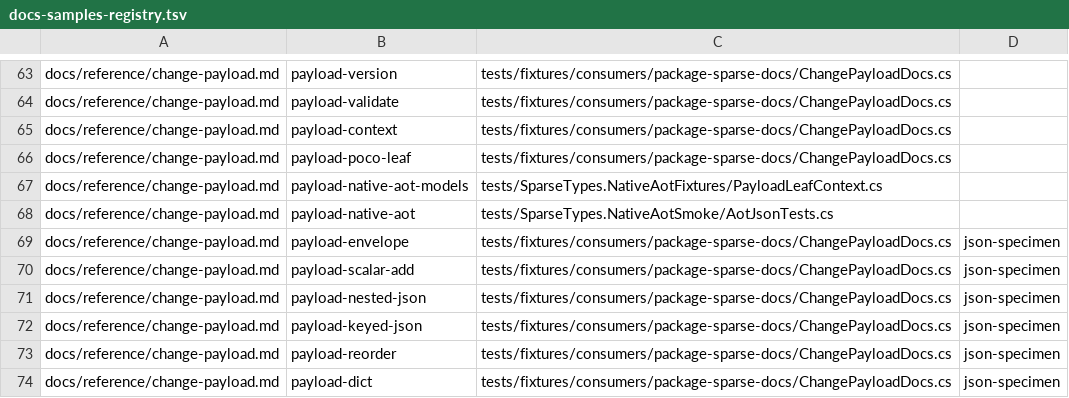
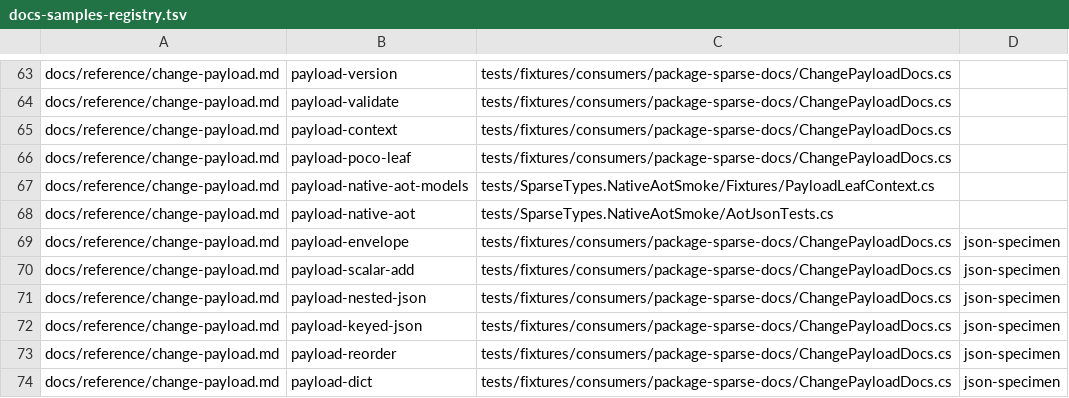
Before and after one commit to arika0093/SparseTypes, a TSV file: .github/workflows/scripts/docs-samples-registry.tsv, drawn as a sheet; only a part is shown, gaps mark what is left out.

```diff
--- a/.github/workflows/scripts/docs-samples-registry.tsv
+++ b/.github/workflows/scripts/docs-samples-registry.tsv
@@ -66,3 +66,3 @@ docs/reference/change-payload.md	payload-context	tests/fixtures/consumers/packag
 docs/reference/change-payload.md	payload-poco-leaf	tests/fixtures/consumers/package-sparse-docs/ChangePayloadDocs.cs
-docs/reference/change-payload.md	payload-native-aot-models	tests/SparseTypes.NativeAotFixtures/PayloadLeafContext.cs
+docs/reference/change-payload.md	payload-native-aot-models	tests/SparseTypes.NativeAotSmoke/Fixtures/PayloadLeafContext.cs
 docs/reference/change-payload.md	payload-native-aot	tests/SparseTypes.NativeAotSmoke/AotJsonTests.cs
```
Also changed, not shown: 9 other files.
